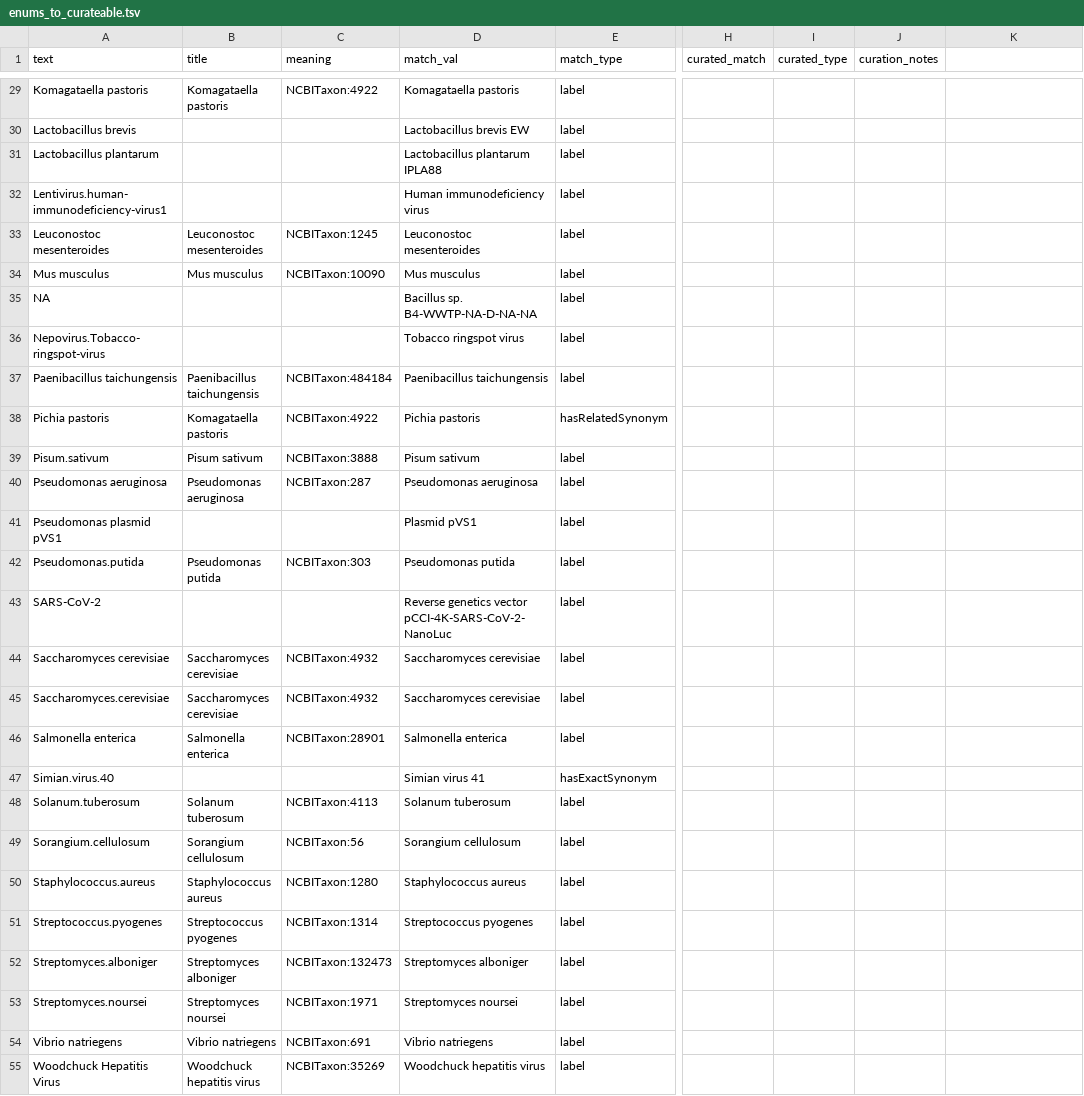
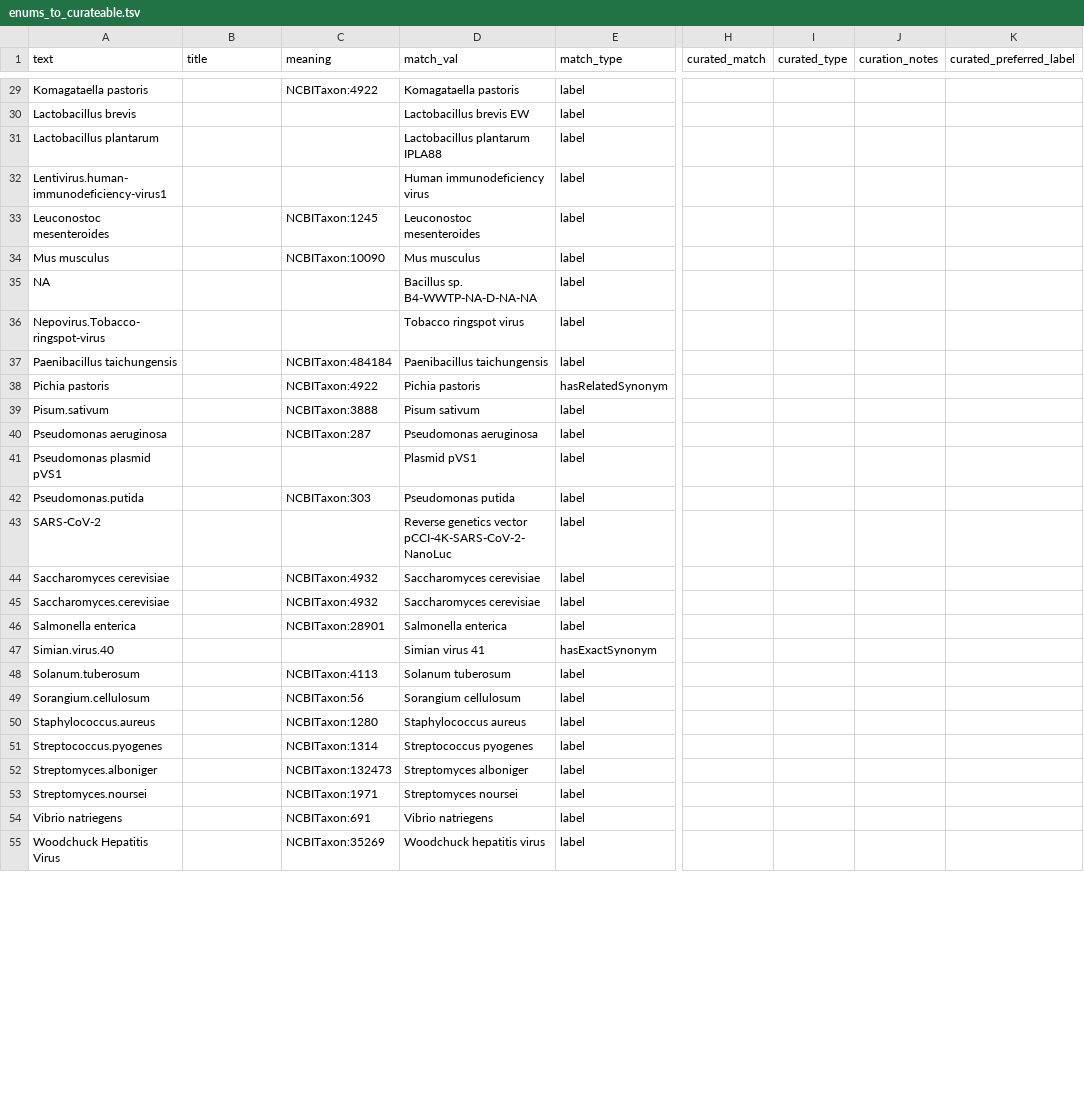
Before and after one commit to turbomam/linkml-round-trips, a TSV file: enums_to_curateable.tsv, drawn as a sheet; only a part is shown, gaps mark what is left out; the diff covers the shown part only; the diff names each change by its address in the sheet, - before the commit and + after, or states it on an @@ line.

```diff
--- a/enums_to_curateable.tsv
+++ b/enums_to_curateable.tsv
-K1: (empty)
+K1: curated_preferred_label
-B29 (title): Komagataella pastoris
+B29 (title): (empty)
-B33 (title): Leuconostoc mesenteroides
+B33 (title): (empty)
-B34 (title): Mus musculus
+B34 (title): (empty)
-B37 (title): Paenibacillus taichungensis
+B37 (title): (empty)
-B38 (title): Komagataella pastoris
+B38 (title): (empty)
-B39 (title): Pisum sativum
+B39 (title): (empty)
-B40 (title): Pseudomonas aeruginosa
+B40 (title): (empty)
-B42 (title): Pseudomonas putida
+B42 (title): (empty)
-B44:B45 (title): Saccharomyces cerevisiae
+B44:B45 (title): (empty)
-B46 (title): Salmonella enterica
+B46 (title): (empty)
-B48 (title): Solanum tuberosum
+B48 (title): (empty)
-B49 (title): Sorangium cellulosum
+B49 (title): (empty)
-B50 (title): Staphylococcus aureus
+B50 (title): (empty)
-B51 (title): Streptococcus pyogenes
+B51 (title): (empty)
-B52 (title): Streptomyces alboniger
+B52 (title): (empty)
-B53 (title): Streptomyces noursei
+B53 (title): (empty)
-B54 (title): Vibrio natriegens
+B54 (title): (empty)
-B55 (title): Woodchuck hepatitis virus
+B55 (title): (empty)
```
Also changed, not shown: 39 edited cells elsewhere in this file, 5 other files.
